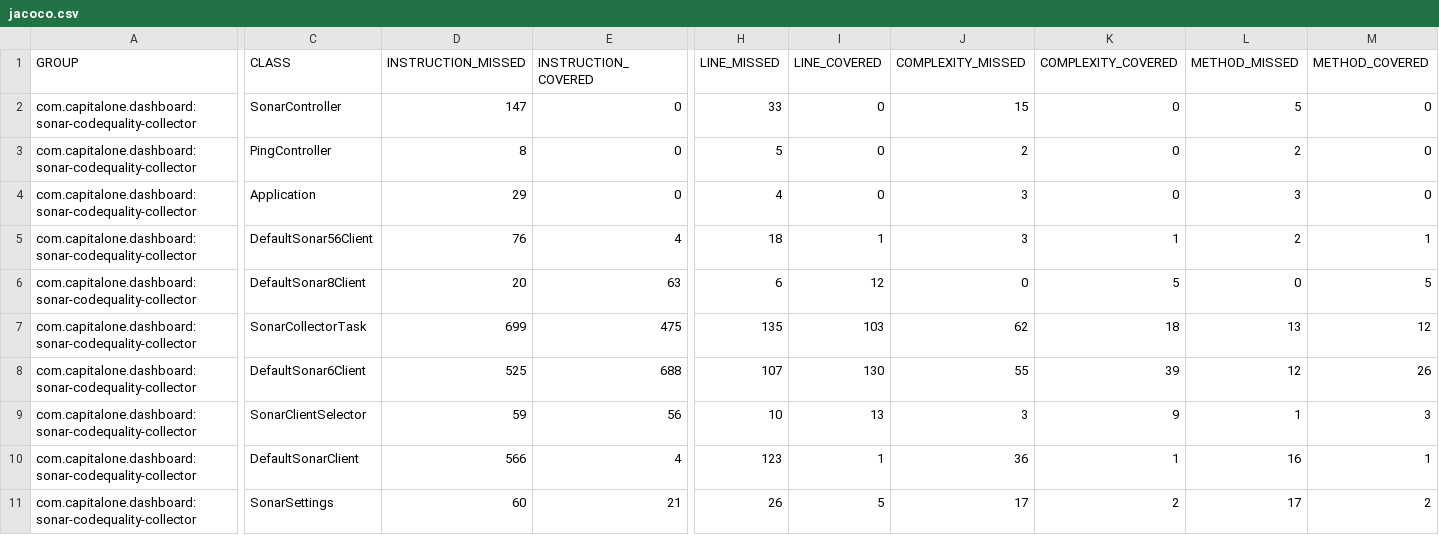
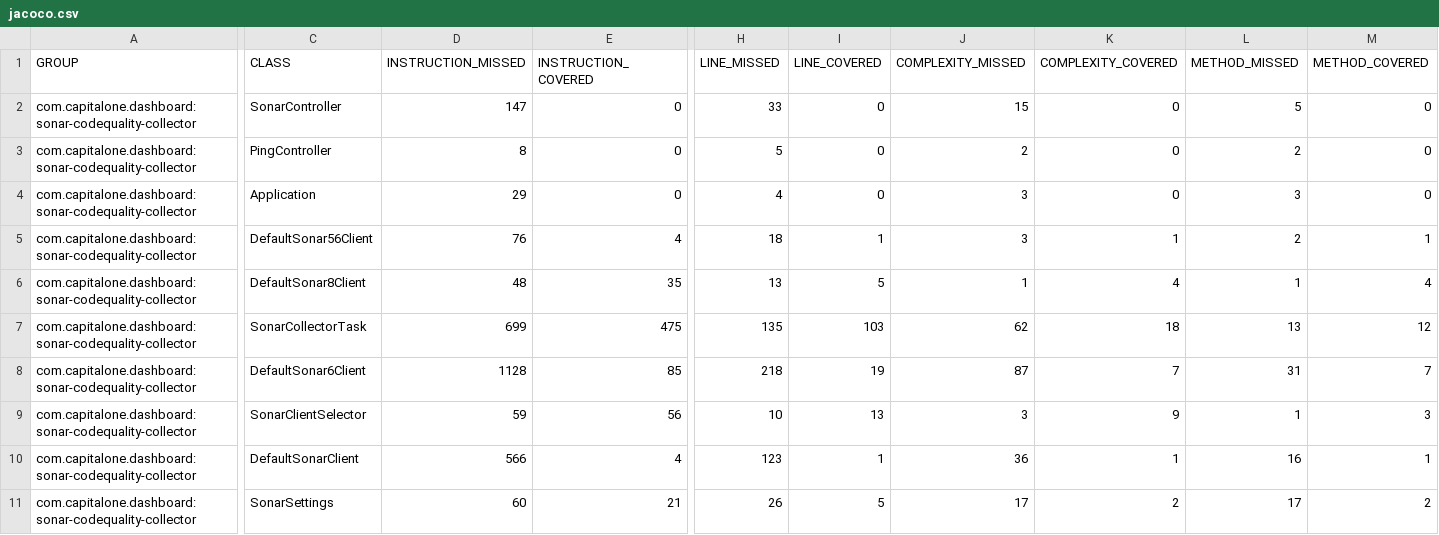
Before and after one commit to ritessh/hygieia_sonar_collector, a CSV file: target/site/jacoco/jacoco.csv, drawn as a sheet; only a part is shown, gaps mark what is left out; the diff covers the shown part only; the diff names each change by its address in the sheet, - before the commit and + after, or states it on an @@ line.

```diff
--- a/target/site/jacoco/jacoco.csv
+++ b/target/site/jacoco/jacoco.csv
-D6 (INSTRUCTION_MISSED): 20
+D6 (INSTRUCTION_MISSED): 48
-E6 (INSTRUCTION_COVERED): 63
+E6 (INSTRUCTION_COVERED): 35
-H6 (LINE_MISSED): 6
+H6 (LINE_MISSED): 13
-I6 (LINE_COVERED): 12
+I6 (LINE_COVERED): 5
-J6 (COMPLEXITY_MISSED): 0
+J6 (COMPLEXITY_MISSED): 1
-K6 (COMPLEXITY_COVERED): 5
+K6 (COMPLEXITY_COVERED): 4
-L6 (METHOD_MISSED): 0
+L6 (METHOD_MISSED): 1
-M6 (METHOD_COVERED): 5
+M6 (METHOD_COVERED): 4
-D8 (INSTRUCTION_MISSED): 525
+D8 (INSTRUCTION_MISSED): 1128
-E8 (INSTRUCTION_COVERED): 688
+E8 (INSTRUCTION_COVERED): 85
-H8 (LINE_MISSED): 107
+H8 (LINE_MISSED): 218
-I8 (LINE_COVERED): 130
+I8 (LINE_COVERED): 19
-J8 (COMPLEXITY_MISSED): 55
+J8 (COMPLEXITY_MISSED): 87
-K8 (COMPLEXITY_COVERED): 39
+K8 (COMPLEXITY_COVERED): 7
-L8 (METHOD_MISSED): 12
+L8 (METHOD_MISSED): 31
-M8 (METHOD_COVERED): 26
+M8 (METHOD_COVERED): 7
```
Also changed, not shown: 2 edited cells elsewhere in this file, 37 other files.
